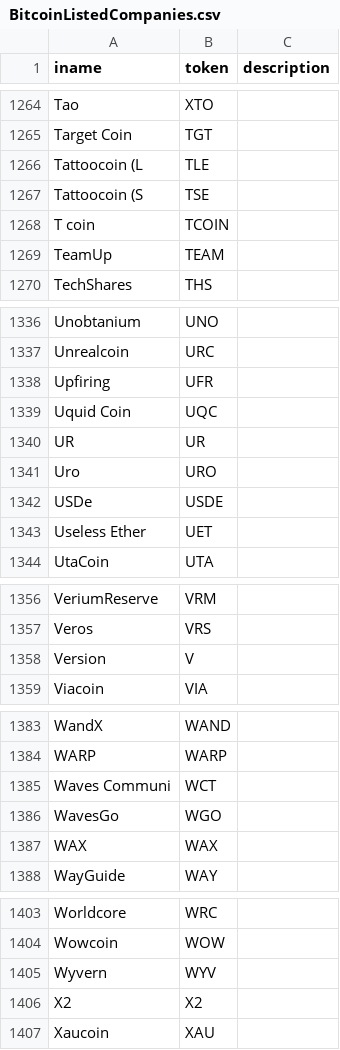
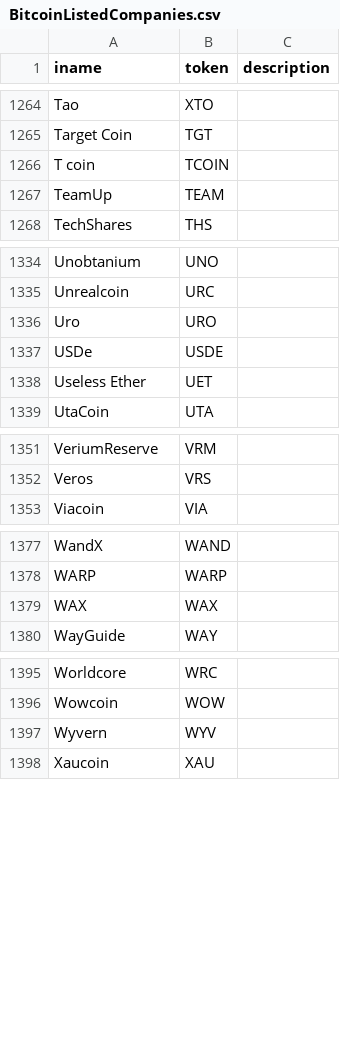
Before and after one commit to nicktaras/json_mocks, a CSV file: BitcoinListedCompanies.csv, drawn as a sheet; only a part is shown, gaps mark what is left out; the diff covers the shown part only; the diff names each change by its address in the sheet, - before the commit and + after, or states it on an @@ line.

Commit message:
Update BitcoinListedCompanies.csv

```diff
--- a/BitcoinListedCompanies.csv
+++ b/BitcoinListedCompanies.csv
-row 1266: Tattoocoin (L | TLE
-row 1267: Tattoocoin (S | TSE
-row 1338: Upfiring | UFR
-row 1339: Uquid Coin | UQC
-row 1340: UR | UR
-row 1358: Version | V
-row 1385: Waves Communi | WCT
-row 1386: WavesGo | WGO
-row 1406: X2 | X2
```
Also changed, not shown: 1 edited cell elsewhere in this file.
